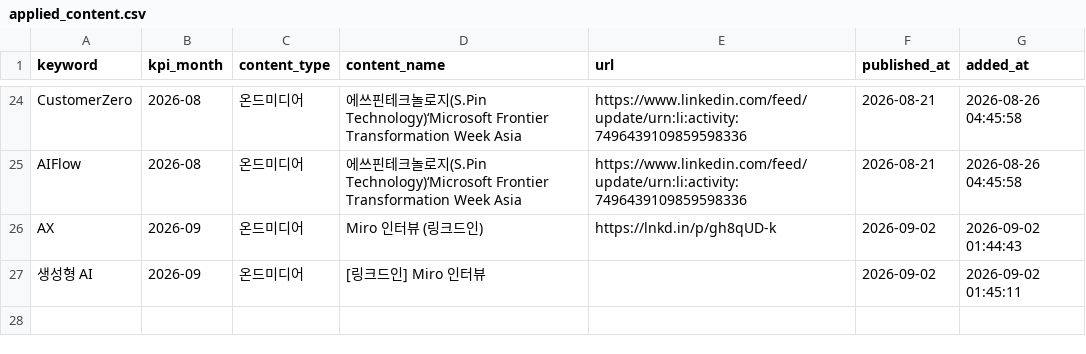
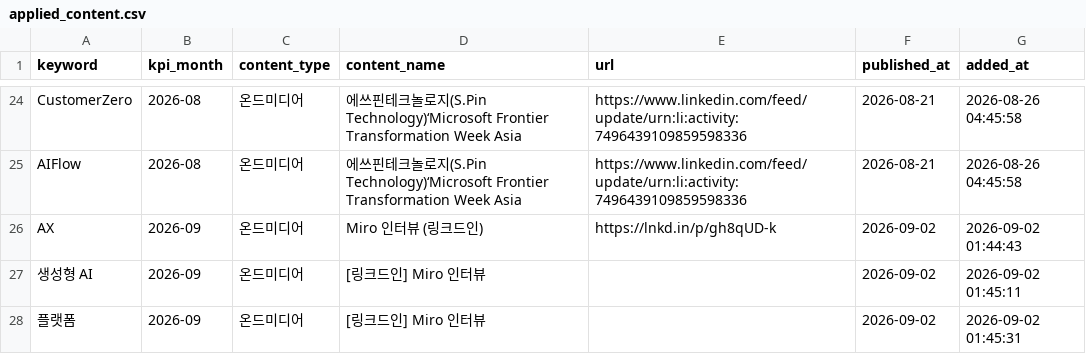
Before and after one commit to reinalee-bot/keyword-dashboard, a CSV file: data/applied_content.csv, drawn as a sheet; only a part is shown, gaps mark what is left out; the diff names each change by its address in the sheet, - before the commit and + after, or states it on an @@ line.

Commit message:
콘텐츠 등록: 플랫폼 — [링크드인] Miro 인터뷰

```diff
--- a/data/applied_content.csv
+++ b/data/applied_content.csv
+row 28: 플랫폼 | 2026-09 | 온드미디어 | [링크드인] Miro 인터뷰 |  | 2026-09-02 | 2026-09-02 01:45:31
```
